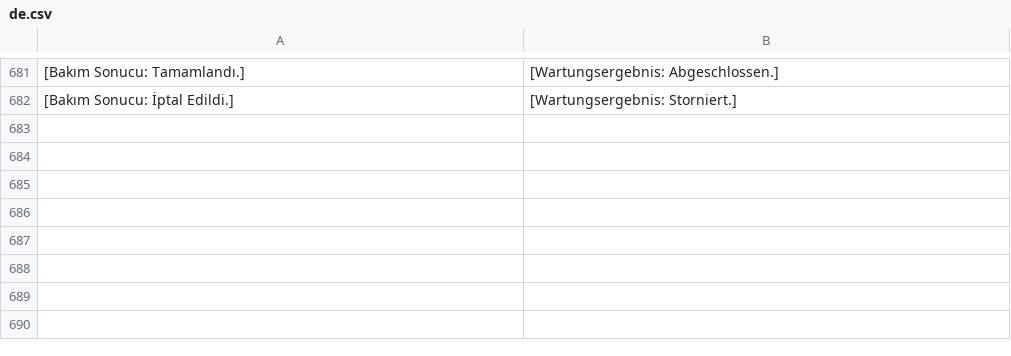
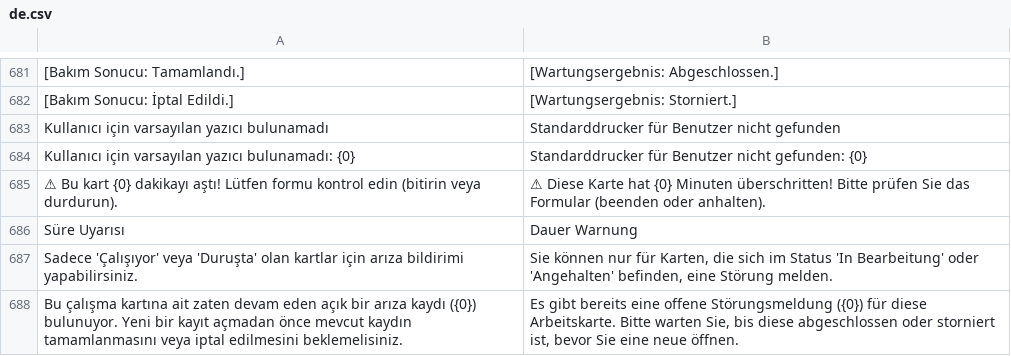
Before and after one commit to KTA-Endustri-Sistemleri/erpnextkta, a CSV file: erpnextkta/translations/de.csv, drawn as a sheet; only a part is shown, gaps mark what is left out; the diff names each change by its address in the sheet, - before the commit and + after, or states it on an @@ line.

```diff
--- a/erpnextkta/translations/de.csv
+++ b/erpnextkta/translations/de.csv
+row 683: Kullanıcı için varsayılan yazıcı bulunamadı | Standarddrucker für Benutzer nicht gefunden
+row 684: Kullanıcı için varsayılan yazıcı bulunamadı: {0} | Standarddrucker für Benutzer nicht gefunden: {0}
+row 685: ⚠ Bu kart {0} dakikayı aştı! Lütfen formu kontrol edin (bitirin veya durdurun). | ⚠ Diese Karte hat {0} Minuten überschritten! Bitte prüfen Sie das Formular (beenden oder anhalten).
+row 686: Süre Uyarısı | Dauer Warnung
+row 687: Sadece 'Çalışıyor' veya 'Duruşta' olan kartlar için arıza bildirimi yapabilirsiniz. | Sie können nur für Karten, die sich im Status 'In Bearbeitung' oder 'Angehalten' befinden, eine Störung melden.
+row 688: Bu çalışma kartına ait zaten devam eden açık bir arıza kaydı ({0}) bulunuyor. Yeni bir kayıt açmadan önce mevcut kaydın tamamlanmasını veya iptal edilmesini beklemelisiniz. | Es gibt bereits eine offene Störungsmeldung ({0}) für diese Arbeitskarte. Bitte warten Sie, bis diese abgeschlossen oder storniert ist, bevor Sie eine neue öffnen.
```
Also changed, not shown: erpnextkta/translations/en.csv, erpnextkta/translations/tr.csv, 8 other files.
